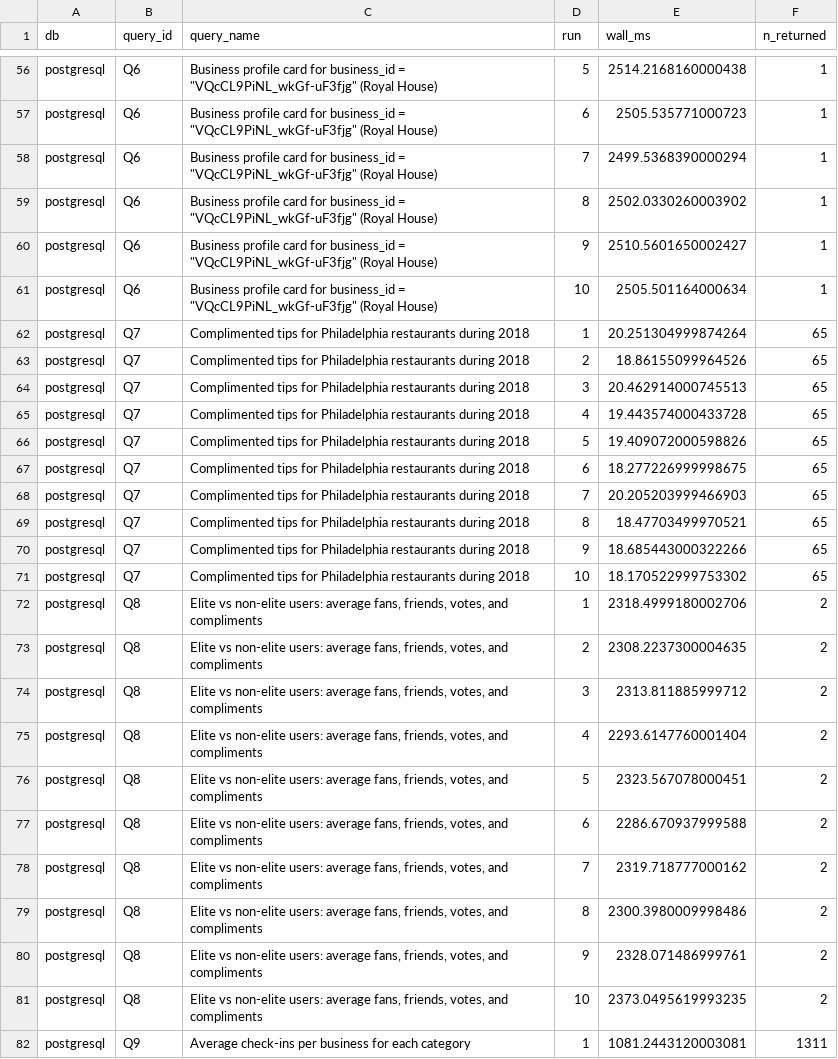
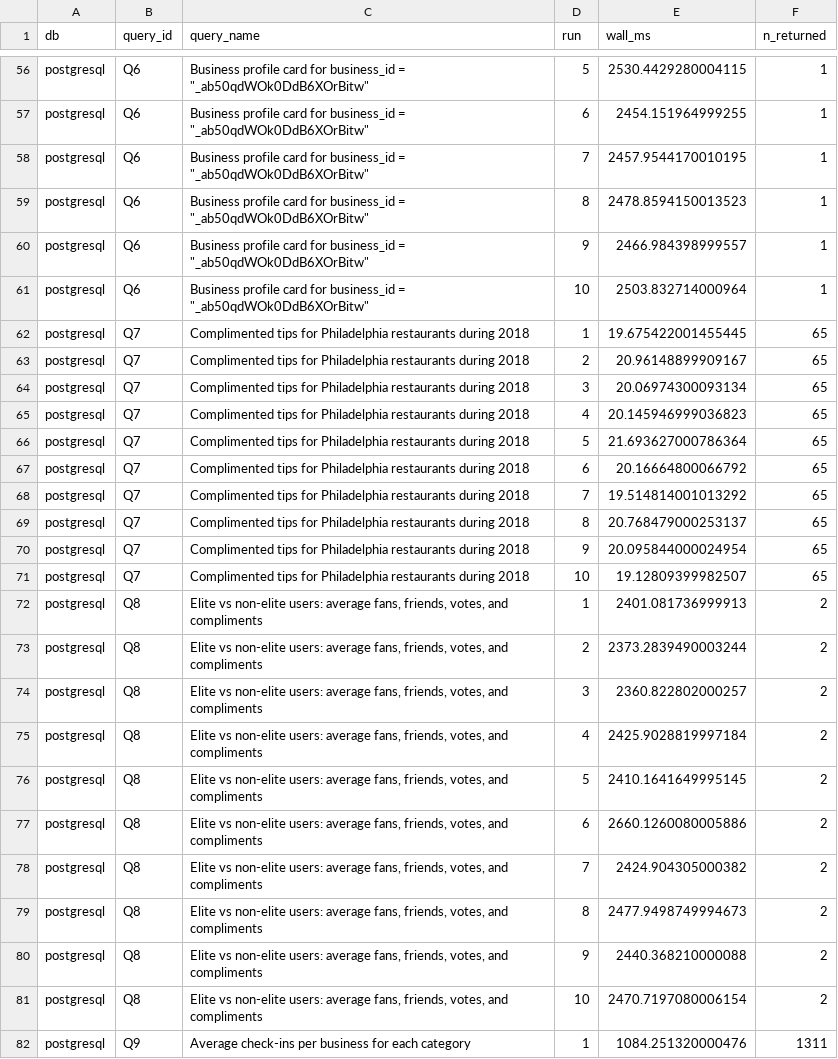
Before and after one commit to Hekaton003/NBP_Proekt, a CSV file: postgres/benchmarks/postgres_query_times.csv, drawn as a sheet; only a part is shown, gaps mark what is left out; the diff covers the shown part only; the diff names each change by its address in the sheet, - before the commit and + after, or states it on an @@ line.

```diff
--- a/postgres/benchmarks/postgres_query_times.csv
+++ b/postgres/benchmarks/postgres_query_times.csv
-C56:C61 (query_name): …business_id = "VQcCL9PiNL_wkGf-uF3fjg" (Royal House)
+C56:C61 (query_name): …business_id = "_ab50qdWOk0DdB6XOrBitw"
-E56 (wall_ms): 2514.2168160000438
+E56 (wall_ms): 2530.4429280004115
-E57 (wall_ms): 2505.535771000723
+E57 (wall_ms): 2454.151964999255
-E58 (wall_ms): 2499.5368390000294
+E58 (wall_ms): 2457.9544170010195
-E59 (wall_ms): 2502.0330260003902
+E59 (wall_ms): 2478.8594150013523
-E60 (wall_ms): 2510.5601650002427
+E60 (wall_ms): 2466.984398999557
-E61 (wall_ms): 2505.501164000634
+E61 (wall_ms): 2503.832714000964
-E62 (wall_ms): 20.251304999874264
+E62 (wall_ms): 19.675422001455445
-E63 (wall_ms): 18.86155099964526
+E63 (wall_ms): 20.96148899909167
-E64 (wall_ms): 20.462914000745513
+E64 (wall_ms): 20.06974300093134
-E65 (wall_ms): 19.443574000433728
+E65 (wall_ms): 20.145946999036823
-E66 (wall_ms): 19.409072000598826
+E66 (wall_ms): 21.693627000786364
-E67 (wall_ms): 18.277226999998675
+E67 (wall_ms): 20.16664800066792
-E68 (wall_ms): 20.205203999466903
+E68 (wall_ms): 19.514814001013292
-E69 (wall_ms): 18.47703499970521
+E69 (wall_ms): 20.768479000253137
-E70 (wall_ms): 18.685443000322266
+E70 (wall_ms): 20.095844000024954
-E71 (wall_ms): 18.170522999753302
+E71 (wall_ms): 19.12809399982507
-E72 (wall_ms): 2318.4999180002706
+E72 (wall_ms): 2401.081736999913
-E73 (wall_ms): 2308.2237300004635
+E73 (wall_ms): 2373.2839490003244
-E74 (wall_ms): 2313.811885999712
+E74 (wall_ms): 2360.822802000257
-E75 (wall_ms): 2293.6147760001404
+E75 (wall_ms): 2425.9028819997184
-E76 (wall_ms): 2323.567078000451
+E76 (wall_ms): 2410.1641649995145
-E77 (wall_ms): 2286.670937999588
+E77 (wall_ms): 2660.1260080005886
-E78 (wall_ms): 2319.718777000162
+E78 (wall_ms): 2424.904305000382
-E79 (wall_ms): 2300.3980009998486
+E79 (wall_ms): 2477.9498749994673
-E80 (wall_ms): 2328.071486999761
+E80 (wall_ms): 2440.368210000088
-E81 (wall_ms): 2373.0495619993235
+E81 (wall_ms): 2470.7197080006154
-E82 (wall_ms): 1081.2443120003081
+E82 (wall_ms): 1084.251320000476
```
Also changed, not shown: 77 edited cells elsewhere in this file, mongo/benchmarks/mongo_query_times.csv, postgres/benchmarks/postgres_query_summary.csv, 4 other files.
